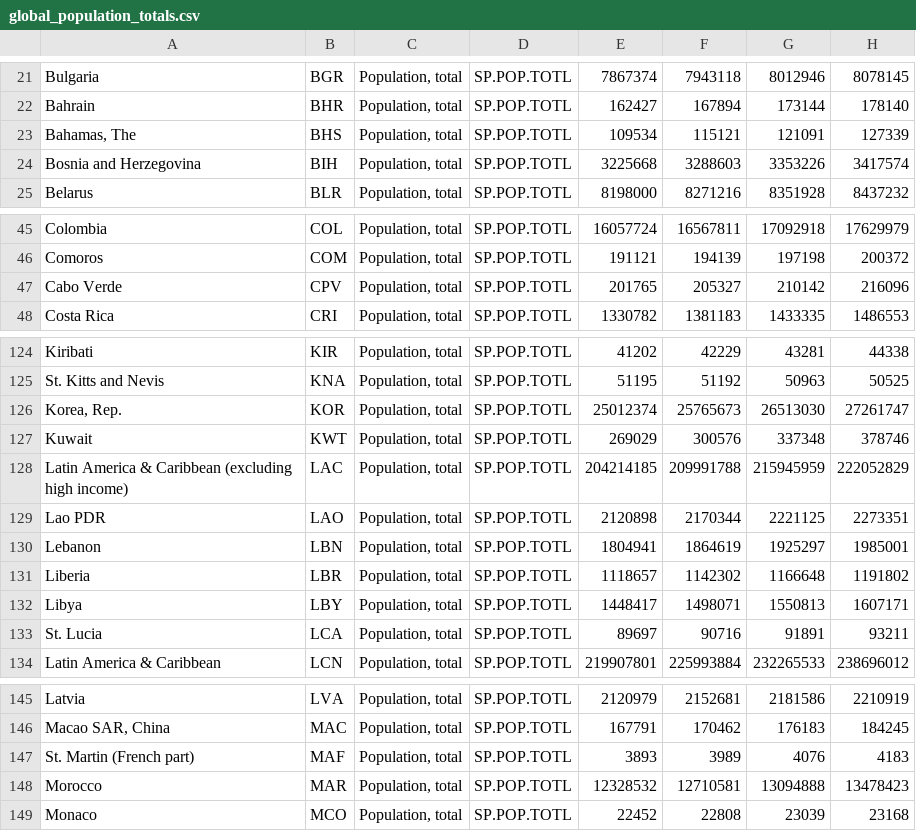
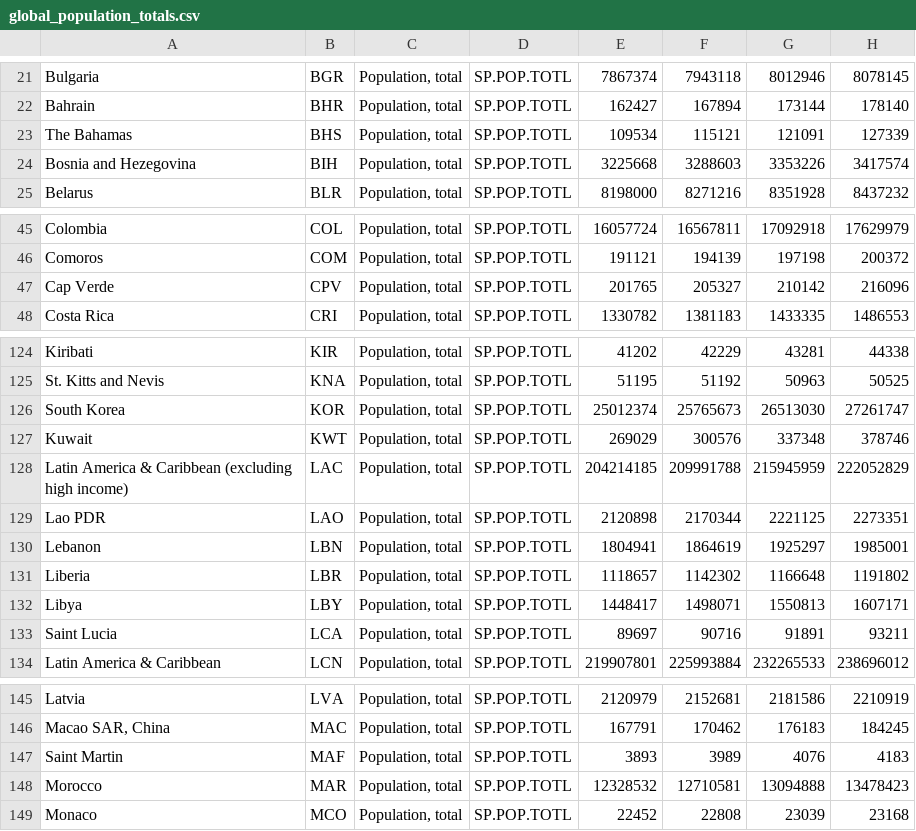
Before and after one commit to josefigueroa168/Iviz-Project, a CSV file: Data/global_population_totals.csv (was Data/glbpop/global_population_totals.csv), drawn as a sheet; only a part is shown, gaps mark what is left out; the diff covers the shown part only; the diff names each change by its address in the sheet, - before the commit and + after, or states it on an @@ line.

Commit message:
Normalized data

```diff
--- a/Data/glbpop/global_population_totals.csv
+++ b/Data/global_population_totals.csv
-A23: Bahamas, The
+A23: The Bahamas
-A24: Bosnia and Herzegovina
+A24: Bosnia and Hezegovina
-A47: Cabo Verde
+A47: Cap Verde
-A126: Korea, Rep.
+A126: South Korea
-A133: St. Lucia
+A133: Saint Lucia
-A147: St. Martin (French part)
+A147: Saint Martin
```
Also changed, not shown: 3 edited cells elsewhere in this file, 9 other files.
